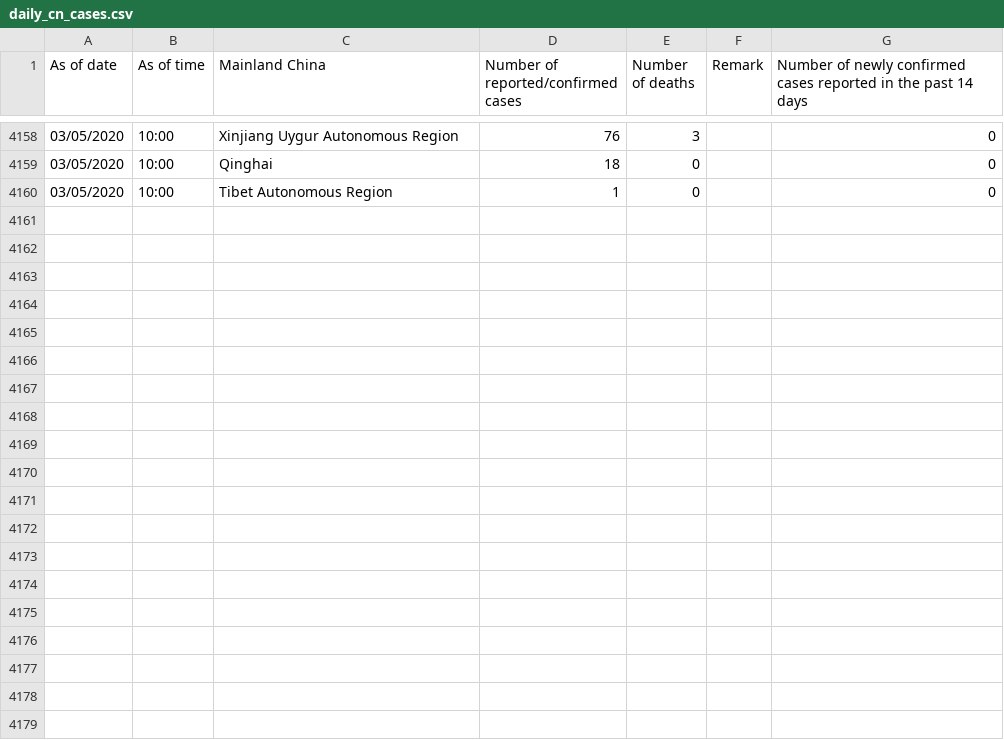
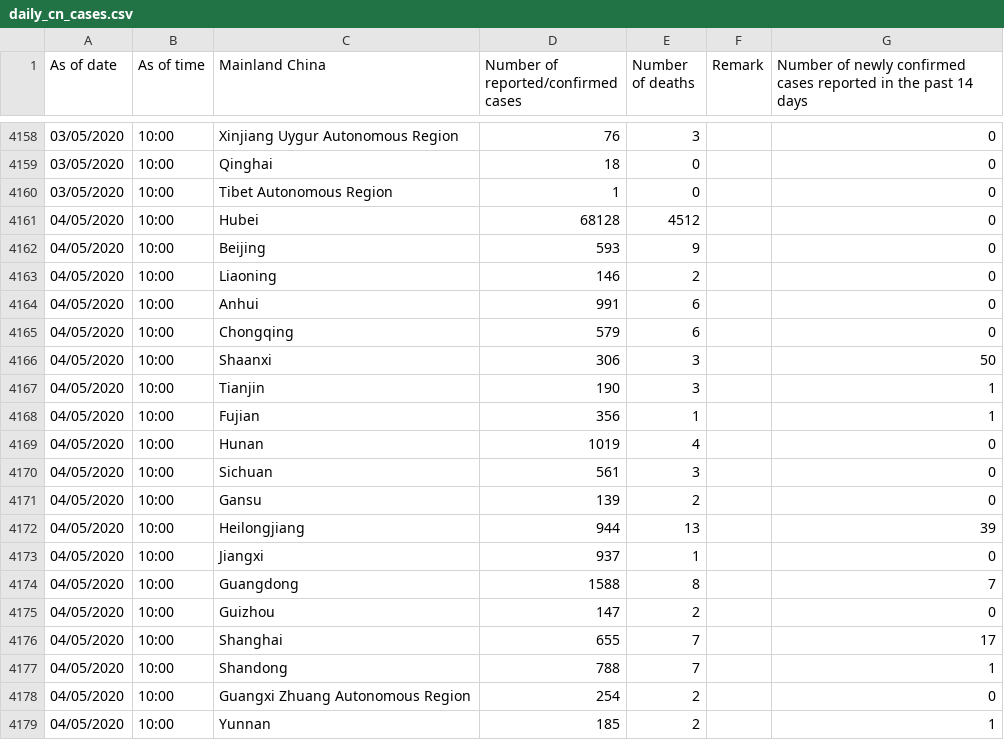
Before and after one commit to jerrypai0809/COVID_19, a CSV file: data/daily_cn_cases.csv, drawn as a sheet; only a part is shown, gaps mark what is left out; the diff covers the shown part only; the diff names each change by its address in the sheet, - before the commit and + after, or states it on an @@ line.

Commit message:
daily commit

```diff
--- a/data/daily_cn_cases.csv
+++ b/data/daily_cn_cases.csv
+row 4161: 04/05/2020 | 10:00 | Hubei | 68128 | 4512 |  | 0
+row 4162: 04/05/2020 | 10:00 | Beijing | 593 | 9 |  | 0
+row 4163: 04/05/2020 | 10:00 | Liaoning | 146 | 2 |  | 0
+row 4164: 04/05/2020 | 10:00 | Anhui | 991 | 6 |  | 0
+row 4165: 04/05/2020 | 10:00 | Chongqing | 579 | 6 |  | 0
+row 4166: 04/05/2020 | 10:00 | Shaanxi | 306 | 3 |  | 50
+row 4167: 04/05/2020 | 10:00 | Tianjin | 190 | 3 |  | 1
+row 4168: 04/05/2020 | 10:00 | Fujian | 356 | 1 |  | 1
+row 4169: 04/05/2020 | 10:00 | Hunan | 1019 | 4 |  | 0
+row 4170: 04/05/2020 | 10:00 | Sichuan | 561 | 3 |  | 0
+row 4171: 04/05/2020 | 10:00 | Gansu | 139 | 2 |  | 0
+row 4172: 04/05/2020 | 10:00 | Heilongjiang | 944 | 13 |  | 39
+row 4173: 04/05/2020 | 10:00 | Jiangxi | 937 | 1 |  | 0
+row 4174: 04/05/2020 | 10:00 | Guangdong | 1588 | 8 |  | 7
+row 4175: 04/05/2020 | 10:00 | Guizhou | 147 | 2 |  | 0
+row 4176: 04/05/2020 | 10:00 | Shanghai | 655 | 7 |  | 17
+row 4177: 04/05/2020 | 10:00 | Shandong | 788 | 7 |  | 1
+row 4178: 04/05/2020 | 10:00 | Guangxi Zhuang Autonomous Region | 254 | 2 |  | 0
+row 4179: 04/05/2020 | 10:00 | Yunnan | 185 | 2 |  | 1
```
Also changed, not shown: 12 added rows elsewhere in this file.
